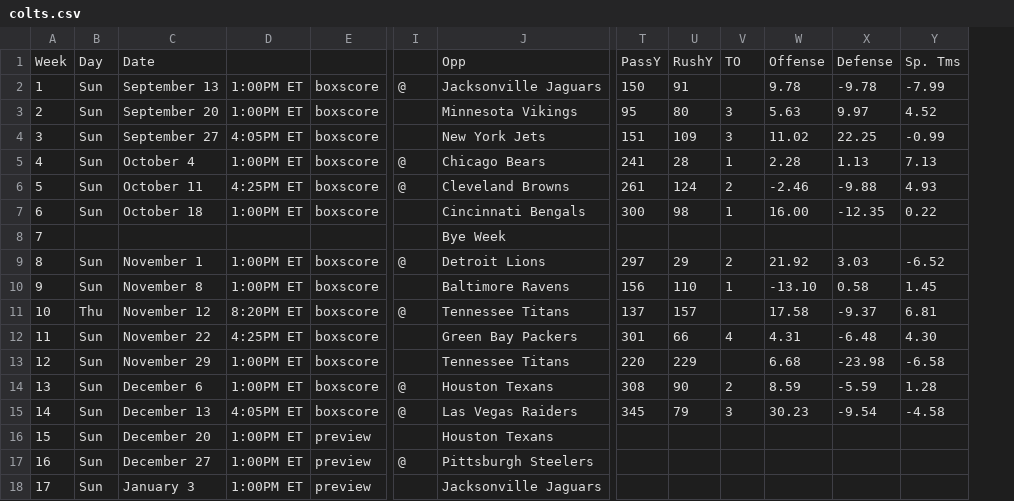
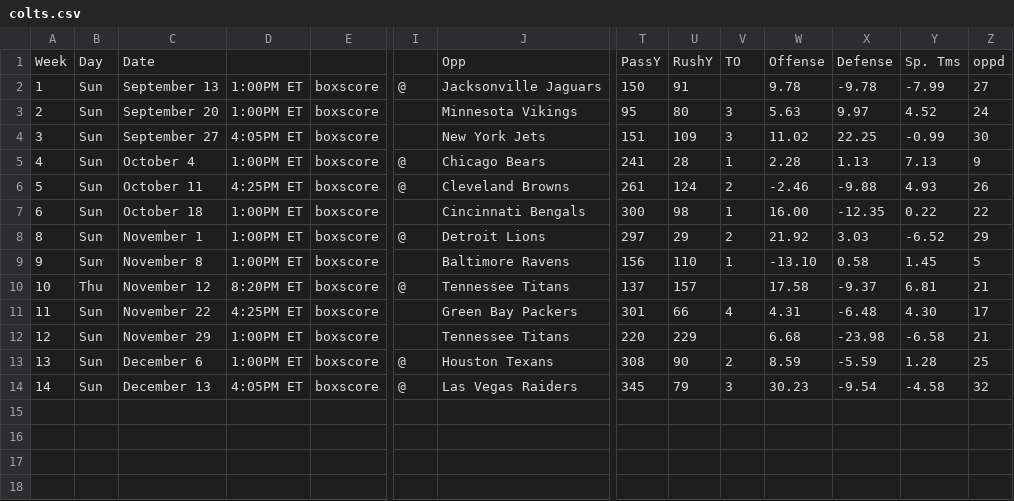
Before and after one commit to 13kmetro1/Regression-NFL-Project, a CSV file: Regression NFL Project/Schedules/colts.csv, drawn as a sheet; only a part is shown, gaps mark what is left out; removed rows and columns are numbered as before the commit, all else as after; rows hold the shown columns only; the diff names each change by its address in the sheet, - before the commit and + after, or states it on an @@ line.

Commit message:
Update colts.csv

```diff
--- a/Regression NFL Project/Schedules/colts.csv
+++ b/Regression NFL Project/Schedules/colts.csv
+column Z, rows 1-14: oppd | 27 | 24 | 30 | 9 | 26 | 22 | 29 | 5 | 21 | 17 | 21 | 25 | 32
-row 8: 7 |  |  |  |  |  | Bye Week
-row 16: 15 | Sun | December 20 | 1:00PM ET | preview |  | Houston Texans
-row 17: 16 | Sun | December 27 | 1:00PM ET | preview | @ | Pittsburgh Steelers
-row 18: 17 | Sun | January 3 | 1:00PM ET | preview |  | Jacksonville Jaguars
```
